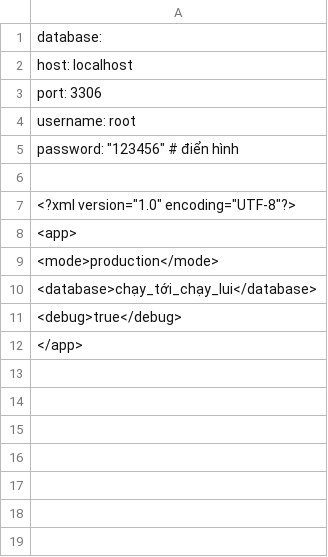
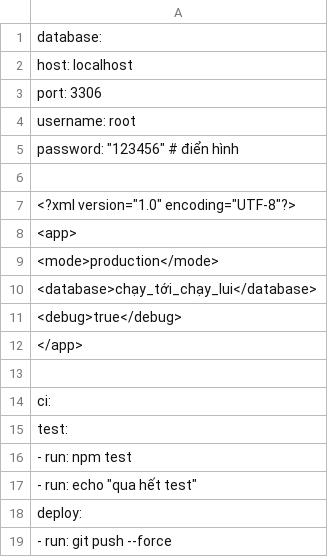
Before and after one commit to tpc-pascal/pastrib, a CSV file: dummy/2026-06-17/2024-05-03.csv, drawn as a sheet; the diff names each change by its address in the sheet, - before the commit and + after, or states it on an @@ line.

Commit message:
daily: 2024-05-03

```diff
--- a/dummy/2026-06-17/2024-05-03.csv
+++ b/dummy/2026-06-17/2024-05-03.csv
+row 13: (empty)
+row 14: ci:
+row 15: test:
+row 16: - run: npm test
+row 17: - run: echo "qua hết test"
+row 18: deploy:
+row 19: - run: git push --force
```
